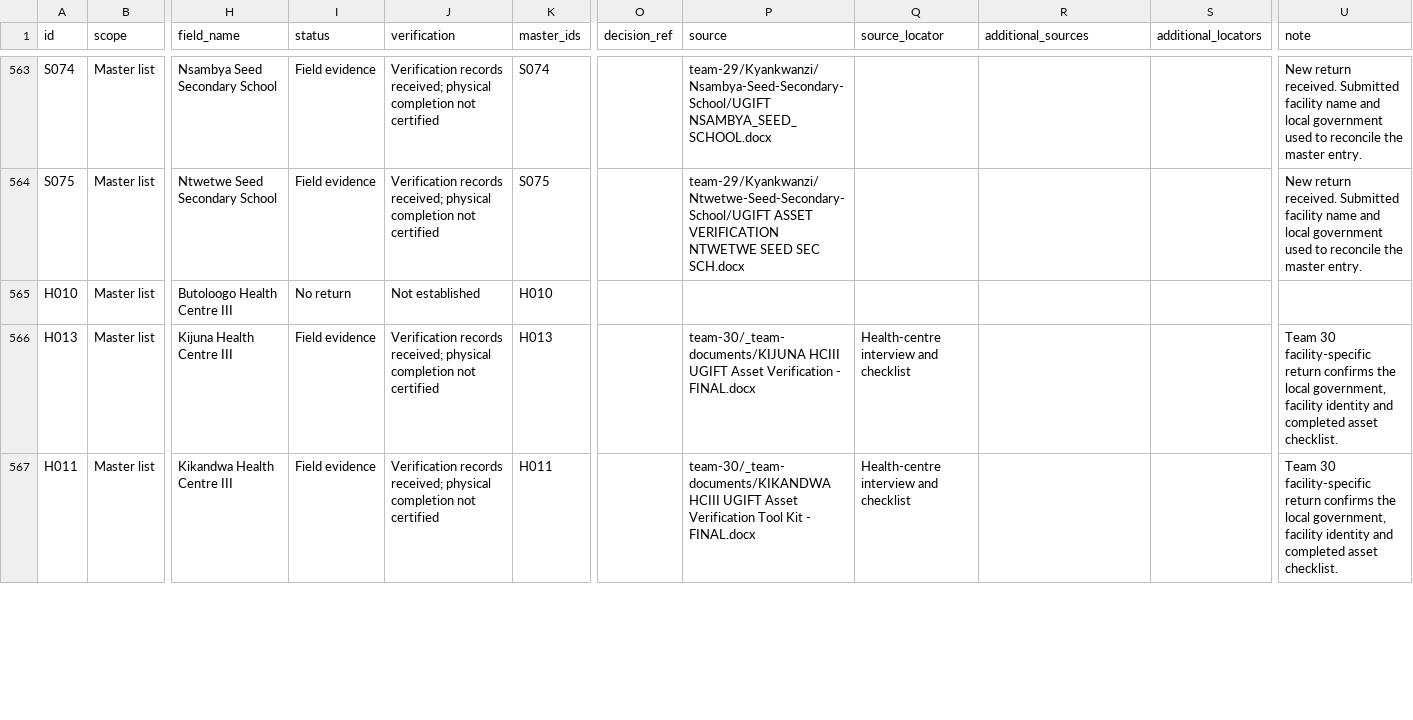
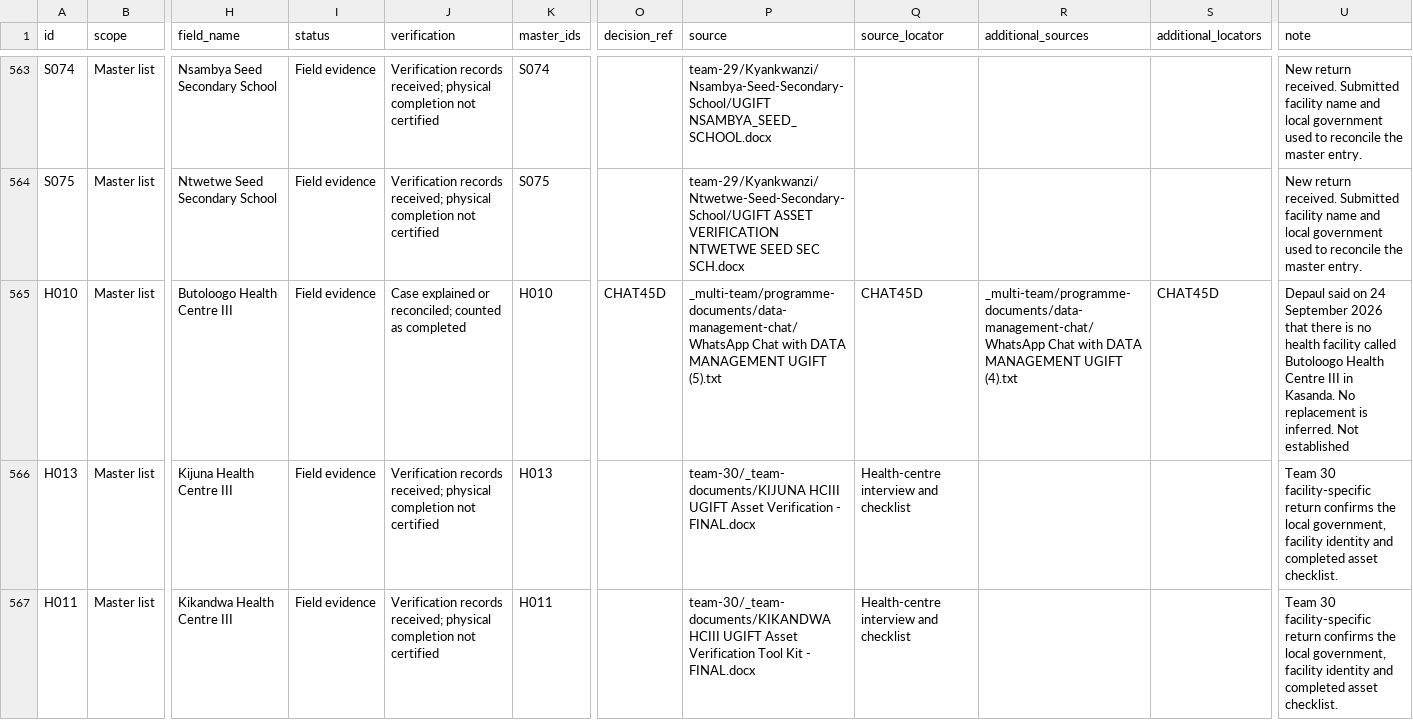
Before and after one commit to WASSWA2624/ugift-data-analysis, a CSV file: raw-data-grouped/facility-reconciliation.csv, drawn as a sheet; only a part is shown, gaps mark what is left out; the diff covers the shown part only; the diff names each change by its address in the sheet, - before the commit and + after, or states it on an @@ line.

Commit message:
Update facility completion status to 621 of 629 and incorporate new returns from 25 September 2026. Added WhatsApp chat documentation and reconciled facility names based on recent confirmations. Excluded Kiziranfumbi Seed School from UgIFT and updated related records accordingly. Coverage now reflects 98.7% completion.

```diff
--- a/raw-data-grouped/facility-reconciliation.csv
+++ b/raw-data-grouped/facility-reconciliation.csv
-I565 (status): No return
+I565 (status): Field evidence
-J565 (verification): Not established
+J565 (verification): Case explained or reconciled; counted as completed
-O565 (decision_ref): (empty)
+O565 (decision_ref): CHAT45D
-P565 (source): (empty)
+P565 (source): _multi-team/programme-documents/data-management-chat/WhatsApp Chat with DATA MANAGEMENT UGIFT (5).txt
-Q565 (source_locator): (empty)
+Q565 (source_locator): CHAT45D
-R565 (additional_sources): (empty)
+R565 (additional_sources): _multi-team/programme-documents/data-management-chat/WhatsApp Chat with DATA MANAGEMENT UGIFT (4).txt
-S565 (additional_locators): (empty)
+S565 (additional_locators): CHAT45D
-U565 (note): (empty)
+U565 (note): Depaul said on 24 September 2026 that there is no health facility called Butoloogo Health Centre III in Kasanda. No replacement is inferred. Not established
```
Also changed, not shown: 1 removed row and 79 edited cells elsewhere in this file, raw-data-grouped/supervisor-decisions.csv, 7 other files.
